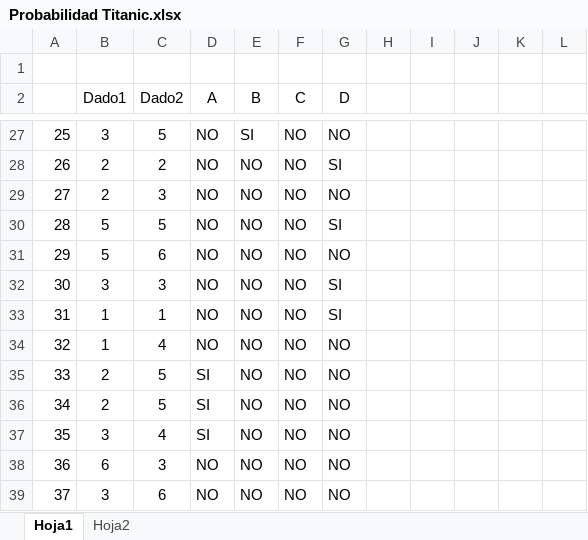
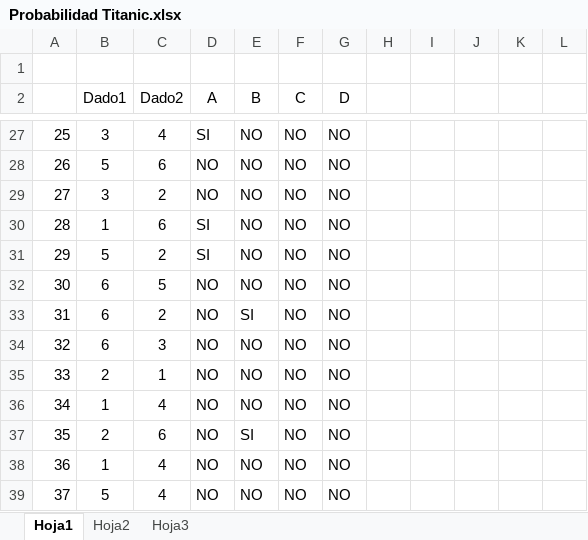
Before and after one commit to dragonnomada/banjercito-diplomado-datascience, an Excel workbook: Probabilidad Titanic.xlsx, sheet Hoja1, drawn as a sheet; only a part is shown, gaps mark what is left out; values as stored, in another font and other column widths than the file's, no borders; the diff covers the shown part only; the diff names each change by its address in the sheet, - before the commit and + after, or states it on an @@ line.

```diff
--- a/Probabilidad Titanic.xlsx (sheet Hoja1)
+++ b/Probabilidad Titanic.xlsx (sheet Hoja1)
+sheet tab: Hoja3
-C27 (Dado2): 5
+C27 (Dado2): 4
-D27 (A): NO
+D27 (A): SI
-E27 (B): SI
+E27 (B): NO
-B28 (Dado1): 2
+B28 (Dado1): 5
-C28 (Dado2): 2
+C28 (Dado2): 6
-G28 (D): SI
+G28 (D): NO
-B29 (Dado1): 2
+B29 (Dado1): 3
-C29 (Dado2): 3
+C29 (Dado2): 2
-B30 (Dado1): 5
+B30 (Dado1): 1
-C30 (Dado2): 5
+C30 (Dado2): 6
-D30:D31 (A): NO
+D30:D31 (A): SI
-G30 (D): SI
+G30 (D): NO
-C31 (Dado2): 6
+C31 (Dado2): 2
-B32 (Dado1): 3
+B32 (Dado1): 6
-C32 (Dado2): 3
+C32 (Dado2): 5
-G32:G33 (D): SI
+G32:G33 (D): NO
-B33:B34 (Dado1): 1
+B33:B34 (Dado1): 6
-C33 (Dado2): 1
+C33 (Dado2): 2
-E33 (B): NO
+E33 (B): SI
-C34 (Dado2): 4
+C34 (Dado2): 3
-C35 (Dado2): 5
+C35 (Dado2): 1
-D35:D37 (A): SI
+D35:D37 (A): NO
-B36 (Dado1): 2
+B36 (Dado1): 1
-C36 (Dado2): 5
+C36 (Dado2): 4
-B37 (Dado1): 3
+B37 (Dado1): 2
-C37 (Dado2): 4
+C37 (Dado2): 6
-E37 (B): NO
+E37 (B): SI
-B38 (Dado1): 6
+B38 (Dado1): 1
-C38 (Dado2): 3
+C38 (Dado2): 4
-B39 (Dado1): 3
+B39 (Dado1): 5
-C39 (Dado2): 6
+C39 (Dado2): 4
```
Also changed, not shown: 759 edited cells elsewhere in this sheet, charts or pictures, M209.xlsx, 11 other files.
